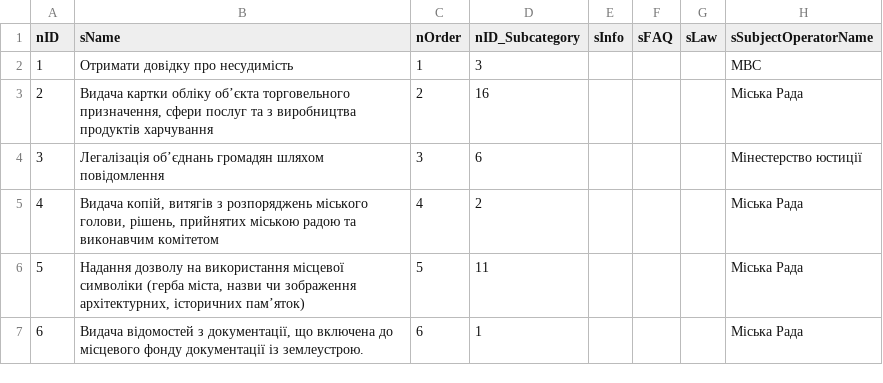
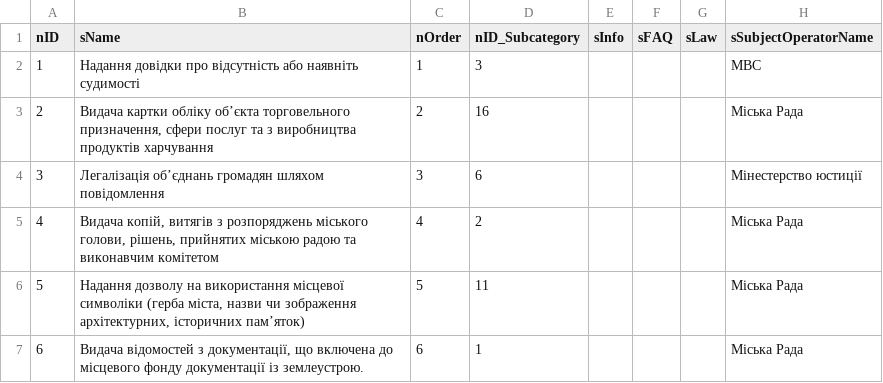
Before and after one commit to e-government-ua/_Kiev, a CSV file: wf-central/src/main/resources/data/Service.csv, drawn as a sheet; only a part is shown.

```diff
--- a/wf-central/src/main/resources/data/Service.csv
+++ b/wf-central/src/main/resources/data/Service.csv
@@ -1,3 +1,3 @@
 nID;sName;nOrder;nID_Subcategory;sInfo;sFAQ;sLaw;sSubjectOperatorName
-1;Отримати довідку про несудимість;1;3;;;;МВС
+1;Надання довідки про відсутність або наявніть судимості;1;3;;;;МВС
 2;Видача картки обліку об’єкта торговельного призначення, сфери послуг та з виробництва продуктів харчування;2;16;;;;Міська Рада
```
Also changed, not shown: wf-central/src/main/resources/data/ServiceData.csv, 2 other files.
